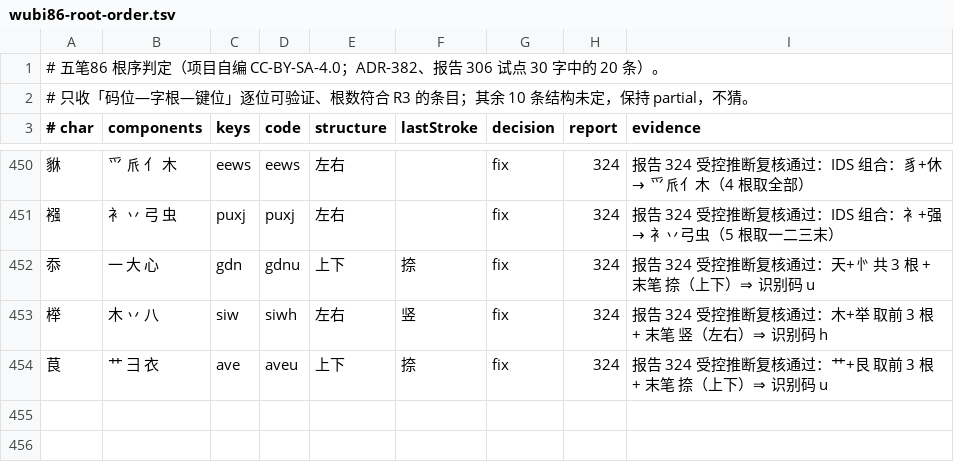
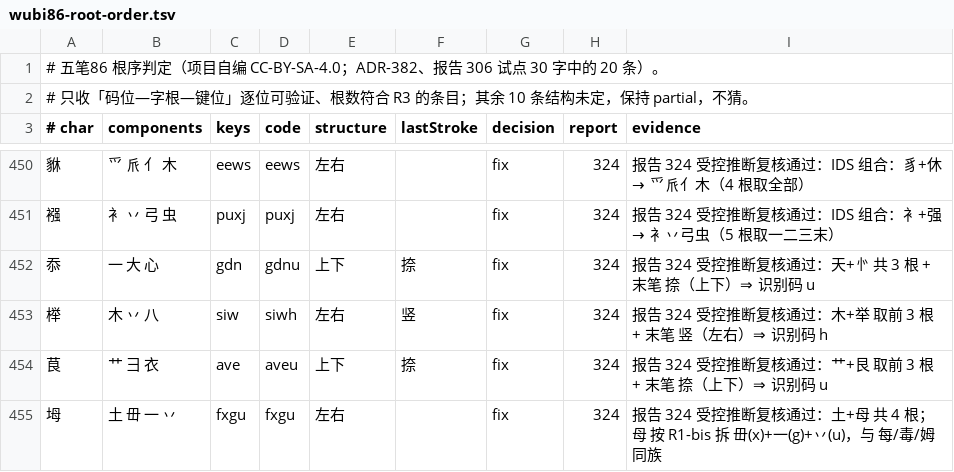
Before and after one commit to EasyIndie/EasyInputMethod, a TSV file: data/learning/wubi86-root-order.tsv, drawn as a sheet; only a part is shown, gaps mark what is left out.

Commit message:
feat(b0): adopt 坶 through the 母 rule and cost out the remaining 27
Wiring 母 -> [毌, 一, 丷] (ADR-384 附二 / R1-bis) into the inference table made
坶 fall out as 土+毌+一+丷 = fxgu with no new evidence, so the learning table is
now 4,994 full / 27 partial (GB2312 L1 stays 3,755).

The remaining 27 are all outside the level-1 basis (frequency 7-729). The task
card now records the cost per group instead of a flat list: one 菐 decision
covers 濮/噗/蹼/幞/镤, one 𦥑 decision covers 璺/盥, the three 马-tail chars need
one decision each, and 19 chars stand alone with a named missing part (夒/𠬤/
豦/縣/𫶧/𠤑/夬/𤉘/豩/㠯/匕/平/拔/㐬/刍/襄). With a reliable glyph reference
that is 6-9 hours; without one it is not worth attempting, because deriving the
split from the code is the self-circular path that already failed on 菐.

Signed-off-by: wangzhizhou <824219521@qq.com>

```diff
--- a/data/learning/wubi86-root-order.tsv
+++ b/data/learning/wubi86-root-order.tsv
@@ -454 +454,2 @@
 茛	艹 彐 衣	ave	aveu	上下	捺	fix	324	报告 324 受控推断复核通过：艹+艮 取前 3 根 + 末笔 捺（上下）⇒ 识别码 u
+坶	土 毌 一 丷	fxgu	fxgu	左右		fix	324	报告 324 受控推断复核通过：土+母 共 4 根；母 按 R1-bis 拆 毌(x)+一(g)+丷(u)，与 每/毒/姆 同族
```
Also changed, not shown: data/generated/B0-runtime.tsv, 6 other files.
